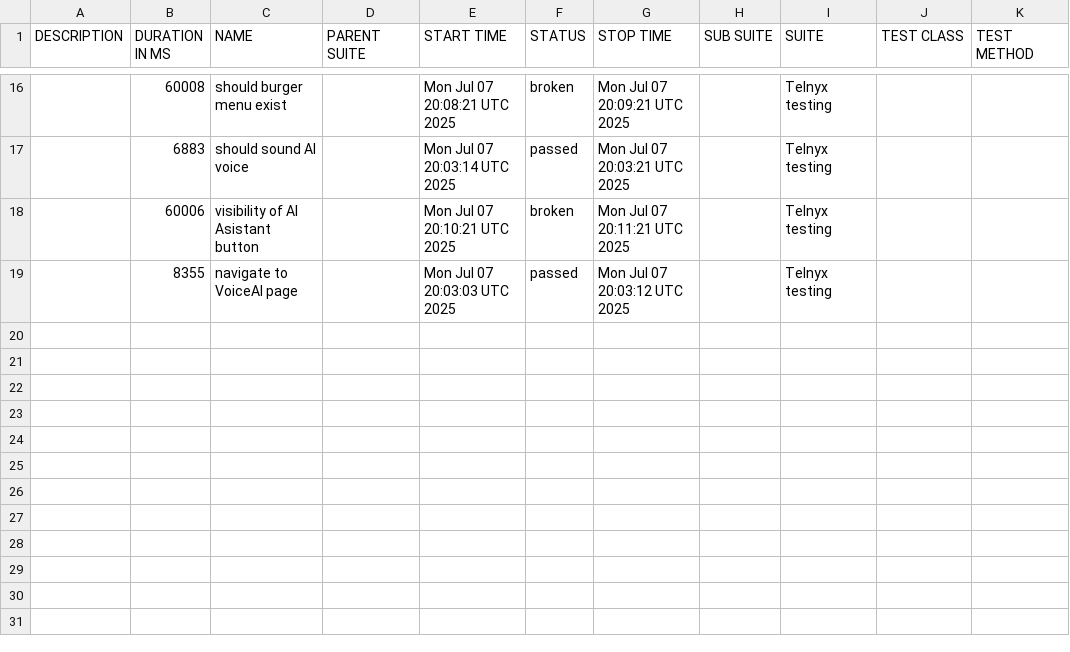
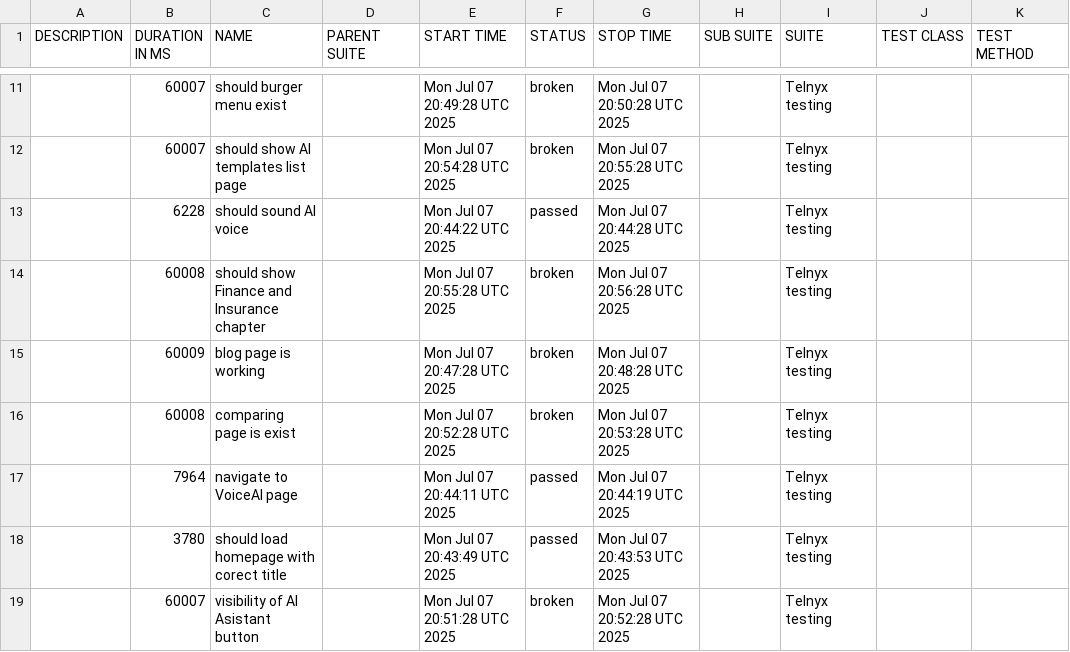
Before and after one commit to AQR88/Telnyx-Wedriver-testing, a CSV file: data/suites.csv, drawn as a sheet; only a part is shown, gaps mark what is left out; the diff covers the shown part only.

```diff
--- a/data/suites.csv
+++ b/data/suites.csv
@@ -16,4 +11,9 @@
-"","60008","should burger menu exist","","Mon Jul 07 20:08:21 UTC 2025","broken","Mon Jul 07 20:09:21 UTC 2025","","Telnyx testing","",""
-"","6883","should sound AI voice","","Mon Jul 07 20:03:14 UTC 2025","passed","Mon Jul 07 20:03:21 UTC 2025","","Telnyx testing","",""
-"","60006"," visibility of AI Asistant button","","Mon Jul 07 20:10:21 UTC 2025","broken","Mon Jul 07 20:11:21 UTC 2025","","Telnyx testing","",""
-"","8355","navigate to VoiceAI page ","","Mon Jul 07 20:03:03 UTC 2025","passed","Mon Jul 07 20:03:12 UTC 2025","","Telnyx testing","",""
+"","60007","should burger menu exist","","Mon Jul 07 20:49:28 UTC 2025","broken","Mon Jul 07 20:50:28 UTC 2025","","Telnyx testing","",""
+"","60007","should show AI templates list page ","","Mon Jul 07 20:54:28 UTC 2025","broken","Mon Jul 07 20:55:28 UTC 2025","","Telnyx testing","",""
+"","6228","should sound AI voice","","Mon Jul 07 20:44:22 UTC 2025","passed","Mon Jul 07 20:44:28 UTC 2025","","Telnyx testing","",""
+"","60008"," should show Finance and Insurance chapter","","Mon Jul 07 20:55:28 UTC 2025","broken","Mon Jul 07 20:56:28 UTC 2025","","Telnyx testing","",""
+"","60009","blog page is working","","Mon Jul 07 20:47:28 UTC 2025","broken","Mon Jul 07 20:48:28 UTC 2025","","Telnyx testing","",""
+"","60008"," comparing page is exist","","Mon Jul 07 20:52:28 UTC 2025","broken","Mon Jul 07 20:53:28 UTC 2025","","Telnyx testing","",""
+"","7964","navigate to VoiceAI page ","","Mon Jul 07 20:44:11 UTC 2025","passed","Mon Jul 07 20:44:19 UTC 2025","","Telnyx testing","",""
+"","3780","should load homepage with corect title","","Mon Jul 07 20:43:49 UTC 2025","passed","Mon Jul 07 20:43:53 UTC 2025","","Telnyx testing","",""
+"","60007"," visibility of AI Asistant button","","Mon Jul 07 20:51:28 UTC 2025","broken","Mon Jul 07 20:52:28 UTC 2025","","Telnyx testing","",""
```
Also changed, not shown: 1 added row, 6 removed rows and 24 edited cells elsewhere in this file, 51 other files.
